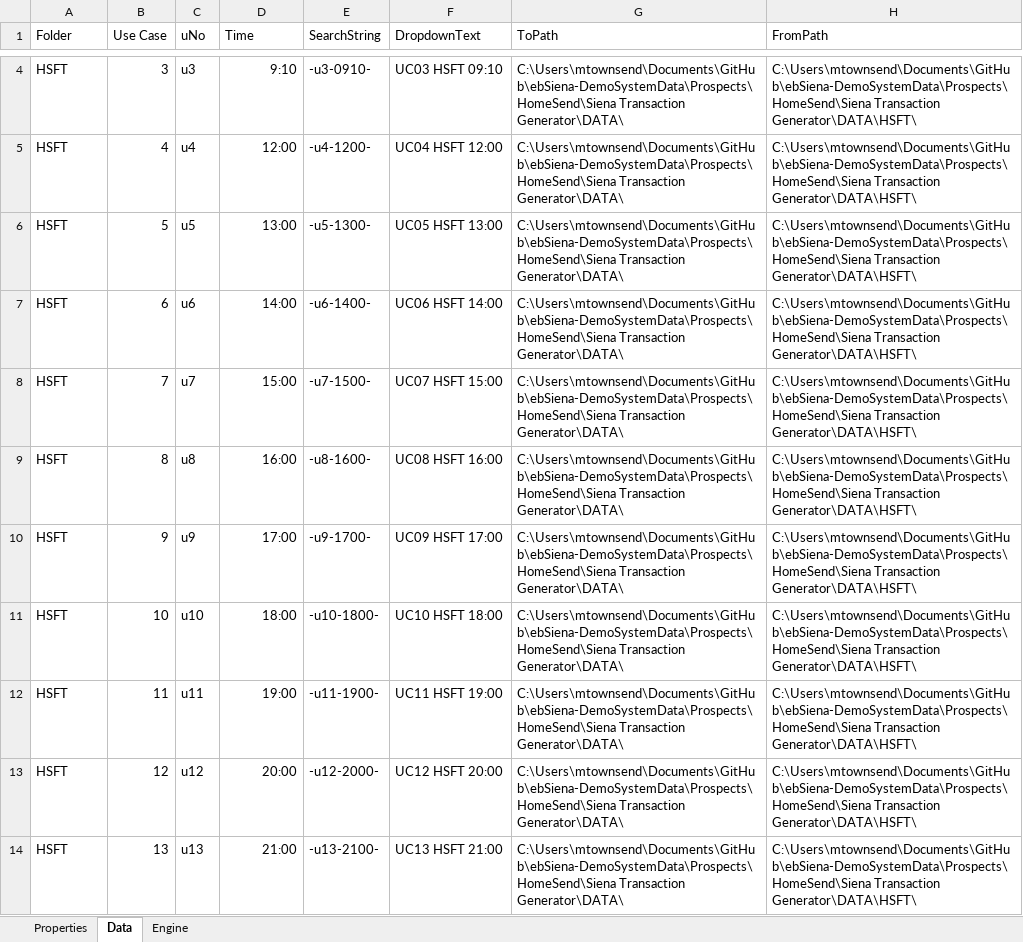
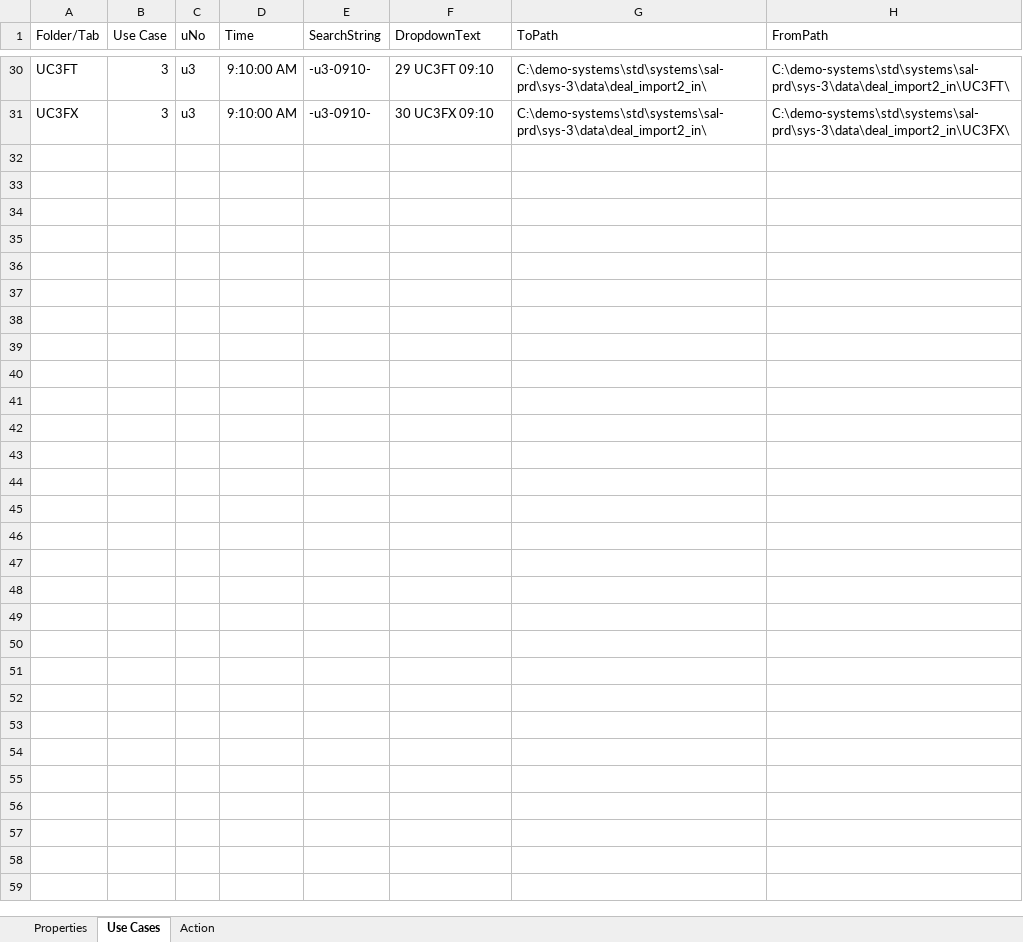
Before and after one commit to mt1976/DEMOXMLSTATIC, an Excel workbook: Prospects/HomeSend/Siena Transaction Generator/Siena Transaction Release Tool.xlsm, sheet Use Cases, drawn as a sheet; only a part is shown, gaps mark what is left out; values as stored, in another font and other column widths than the file's, no borders; removed rows and columns are numbered as before the commit, all else as after; the diff covers the shown part only; the diff names each change by its address in the sheet, - before the commit and + after, or states it on an @@ line.

```diff
--- a/Prospects/HomeSend/Siena Transaction Generator/Siena Transaction Release Tool.xlsm (sheet Use Cases)
+++ b/Prospects/HomeSend/Siena Transaction Generator/Siena Transaction Release Tool.xlsm (sheet Use Cases)
-sheet tab: Data
+sheet tab: Use Cases
-sheet tab: Engine
+sheet tab: Action
-A1: Folder
+A1: Folder/Tab
-A30 (Folder/Tab): HSFT
+A30 (Folder/Tab): UC3FT
-D30 (Time): 9:10
+D30 (Time): 9:10:00 AM
-F30 (DropdownText): UC03 HSFT 09:10
+F30 (DropdownText): 29 UC3FT 09:10
-G30 (ToPath): C:\Users\mtownsend\Documents\GitHub\ebSiena-DemoSystemData\Prospects\HomeSend\Siena Transaction Generator\DATA\
+G30 (ToPath): C:\demo-systems\std\systems\sal-prd\sys-3\data\deal_import2_in\
-H30 (FromPath): C:\Users\mtownsend\Documents\GitHub\ebSiena-DemoSystemData\Prospects\HomeSend\Siena Transaction Generator\DATA\HSFT\
+H30 (FromPath): C:\demo-systems\std\systems\sal-prd\sys-3\data\deal_import2_in\UC3FT\
-row 5: HSFT | 4 | u4 | 12:00 | -u4-1200- | UC04 HSFT 12:00 | C:\Users\mtownsend\Documents\GitHub\ebSiena-DemoSystemData\Prospects\HomeSend\Siena Transaction Generator\DATA\ | C:\Users\mtownsend\Documents\GitHub\ebSiena-DemoSystemData\Prospects\HomeSend\Siena Transaction Generator\DATA\HSFT\
-row 6: HSFT | 5 | u5 | 13:00 | -u5-1300- | UC05 HSFT 13:00 | C:\Users\mtownsend\Documents\GitHub\ebSiena-DemoSystemData\Prospects\HomeSend\Siena Transaction Generator\DATA\ | C:\Users\mtownsend\Documents\GitHub\ebSiena-DemoSystemData\Prospects\HomeSend\Siena Transaction Generator\DATA\HSFT\
-row 7: HSFT | 6 | u6 | 14:00 | -u6-1400- | UC06 HSFT 14:00 | C:\Users\mtownsend\Documents\GitHub\ebSiena-DemoSystemData\Prospects\HomeSend\Siena Transaction Generator\DATA\ | C:\Users\mtownsend\Documents\GitHub\ebSiena-DemoSystemData\Prospects\HomeSend\Siena Transaction Generator\DATA\HSFT\
-row 8: HSFT | 7 | u7 | 15:00 | -u7-1500- | UC07 HSFT 15:00 | C:\Users\mtownsend\Documents\GitHub\ebSiena-DemoSystemData\Prospects\HomeSend\Siena Transaction Generator\DATA\ | C:\Users\mtownsend\Documents\GitHub\ebSiena-DemoSystemData\Prospects\HomeSend\Siena Transaction Generator\DATA\HSFT\
-row 9: HSFT | 8 | u8 | 16:00 | -u8-1600- | UC08 HSFT 16:00 | C:\Users\mtownsend\Documents\GitHub\ebSiena-DemoSystemData\Prospects\HomeSend\Siena Transaction Generator\DATA\ | C:\Users\mtownsend\Documents\GitHub\ebSiena-DemoSystemData\Prospects\HomeSend\Siena Transaction Generator\DATA\HSFT\
-row 10: HSFT | 9 | u9 | 17:00 | -u9-1700- | UC09 HSFT 17:00 | C:\Users\mtownsend\Documents\GitHub\ebSiena-DemoSystemData\Prospects\HomeSend\Siena Transaction Generator\DATA\ | C:\Users\mtownsend\Documents\GitHub\ebSiena-DemoSystemData\Prospects\HomeSend\Siena Transaction Generator\DATA\HSFT\
-row 11: HSFT | 10 | u10 | 18:00 | -u10-1800- | UC10 HSFT 18:00 | C:\Users\mtownsend\Documents\GitHub\ebSiena-DemoSystemData\Prospects\HomeSend\Siena Transaction Generator\DATA\ | C:\Users\mtownsend\Documents\GitHub\ebSiena-DemoSystemData\Prospects\HomeSend\Siena Transaction Generator\DATA\HSFT\
-row 12: HSFT | 11 | u11 | 19:00 | -u11-1900- | UC11 HSFT 19:00 | C:\Users\mtownsend\Documents\GitHub\ebSiena-DemoSystemData\Prospects\HomeSend\Siena Transaction Generator\DATA\ | C:\Users\mtownsend\Documents\GitHub\ebSiena-DemoSystemData\Prospects\HomeSend\Siena Transaction Generator\DATA\HSFT\
-row 13: HSFT | 12 | u12 | 20:00 | -u12-2000- | UC12 HSFT 20:00 | C:\Users\mtownsend\Documents\GitHub\ebSiena-DemoSystemData\Prospects\HomeSend\Siena Transaction Generator\DATA\ | C:\Users\mtownsend\Documents\GitHub\ebSiena-DemoSystemData\Prospects\HomeSend\Siena Transaction Generator\DATA\HSFT\
-row 14: HSFT | 13 | u13 | 21:00 | -u13-2100- | UC13 HSFT 21:00 | C:\Users\mtownsend\Documents\GitHub\ebSiena-DemoSystemData\Prospects\HomeSend\Siena Transaction Generator\DATA\ | C:\Users\mtownsend\Documents\GitHub\ebSiena-DemoSystemData\Prospects\HomeSend\Siena Transaction Generator\DATA\HSFT\
+row 31: UC3FX | 3 | u3 | 9:10:00 AM | -u3-0910- | 30 UC3FX 09:10 | C:\demo-systems\std\systems\sal-prd\sys-3\data\deal_import2_in\ | C:\demo-systems\std\systems\sal-prd\sys-3\data\deal_import2_in\UC3FX\
```
Also changed, not shown: 28 added rows and 2 removed rows elsewhere in this sheet, sheet Action, sheet Properties, formulas that keep their value, Prospects/HomeSend/Siena Transaction Generator/BASE/Case 2 -WIP (version 3).xlsb.xlsx.
